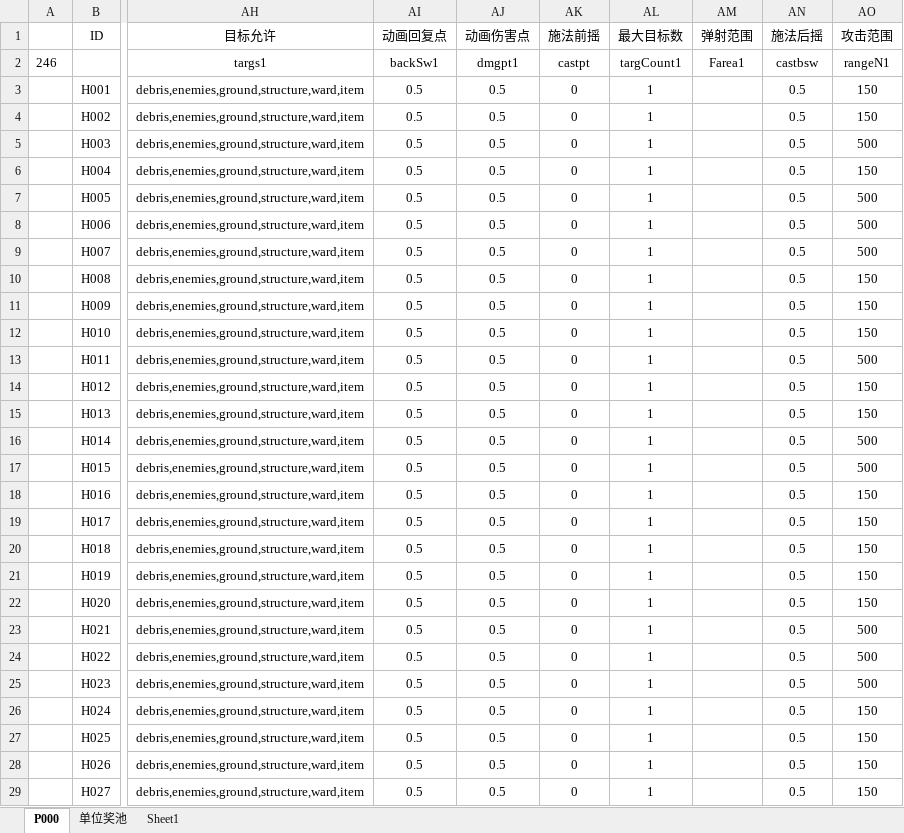
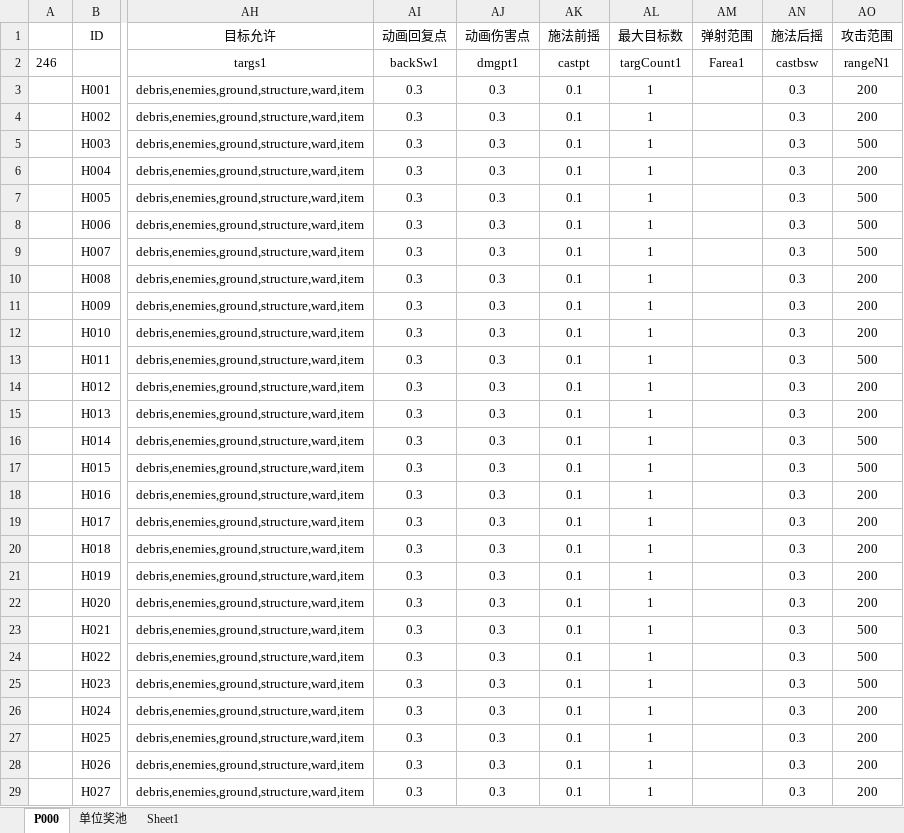
Before and after one commit to MageEgg/MageGame, an Excel workbook: 封神榜单位v0.0.5.xlsm, sheet P000, drawn as a sheet; only a part is shown, gaps mark what is left out; values as stored, in another font and other column widths than the file's, no borders; charts and pictures not drawn; the diff covers the shown part only; the diff names each change by its address in the sheet, - before the commit and + after, or states it on an @@ line.

```diff
--- a/封神榜单位v0.0.5.xlsm (sheet P000)
+++ b/封神榜单位v0.0.5.xlsm (sheet P000)
-AI3:AI29 (动画回复点): 0.5
+AI3:AI29 (动画回复点): 0.3
-AJ3:AJ29 (动画伤害点): 0.5
+AJ3:AJ29 (动画伤害点): 0.3
-AK3:AK29 (施法前摇): 0
+AK3:AK29 (施法前摇): 0.1
-AN3:AN29 (施法后摇): 0.5
+AN3:AN29 (施法后摇): 0.3
-AO3:AO4 (攻击范围): 150
+AO3:AO4 (攻击范围): 200
-AO6 (攻击范围): 150
+AO6 (攻击范围): 200
-AO10:AO12 (攻击范围): 150
+AO10:AO12 (攻击范围): 200
-AO14:AO15 (攻击范围): 150
+AO14:AO15 (攻击范围): 200
-AO18:AO22 (攻击范围): 150
+AO18:AO22 (攻击范围): 200
-AO26:AO29 (攻击范围): 150
+AO26:AO29 (攻击范围): 200
```
Also changed, not shown: 1 added row and 274 edited cells elsewhere in this sheet, 1 other file.
